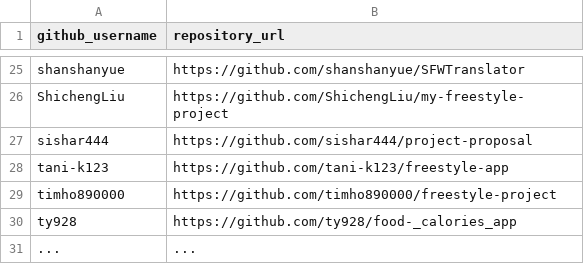
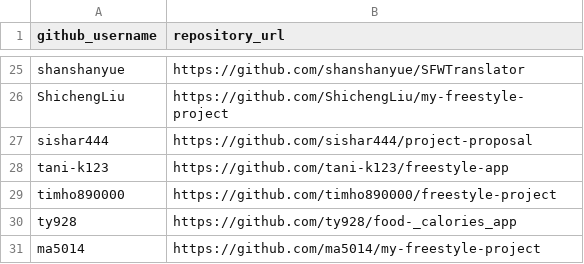
Before and after one commit to prof-rossetti/nyu-info-2335-201805, a CSV file: projects/freestyle/submissions.csv, drawn as a sheet; only a part is shown, gaps mark what is left out.

Commit message:
Update submissions.csv

```diff
--- a/projects/freestyle/submissions.csv
+++ b/projects/freestyle/submissions.csv
@@ -30,2 +30,2 @@ timho890000, https://github.com/timho890000/freestyle-project
 ty928, https://github.com/ty928/food-_calories_app
-..., ...
+ma5014, https://github.com/ma5014/my-freestyle-project
```
